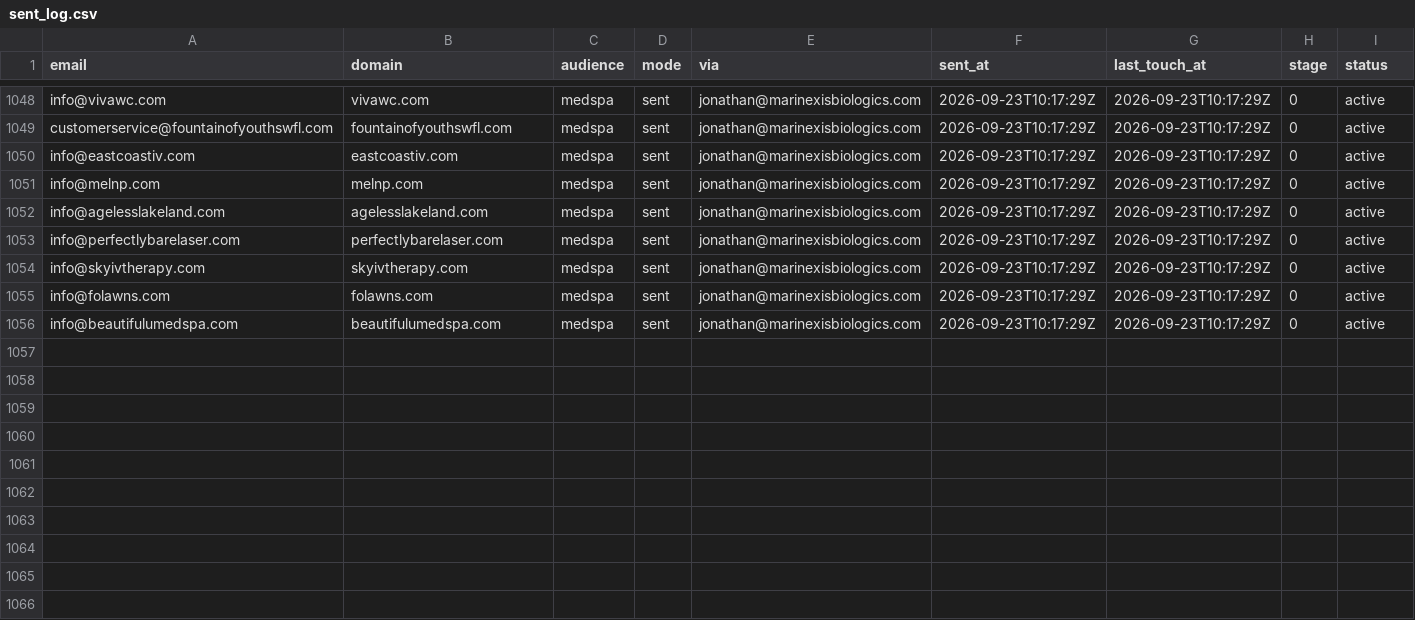
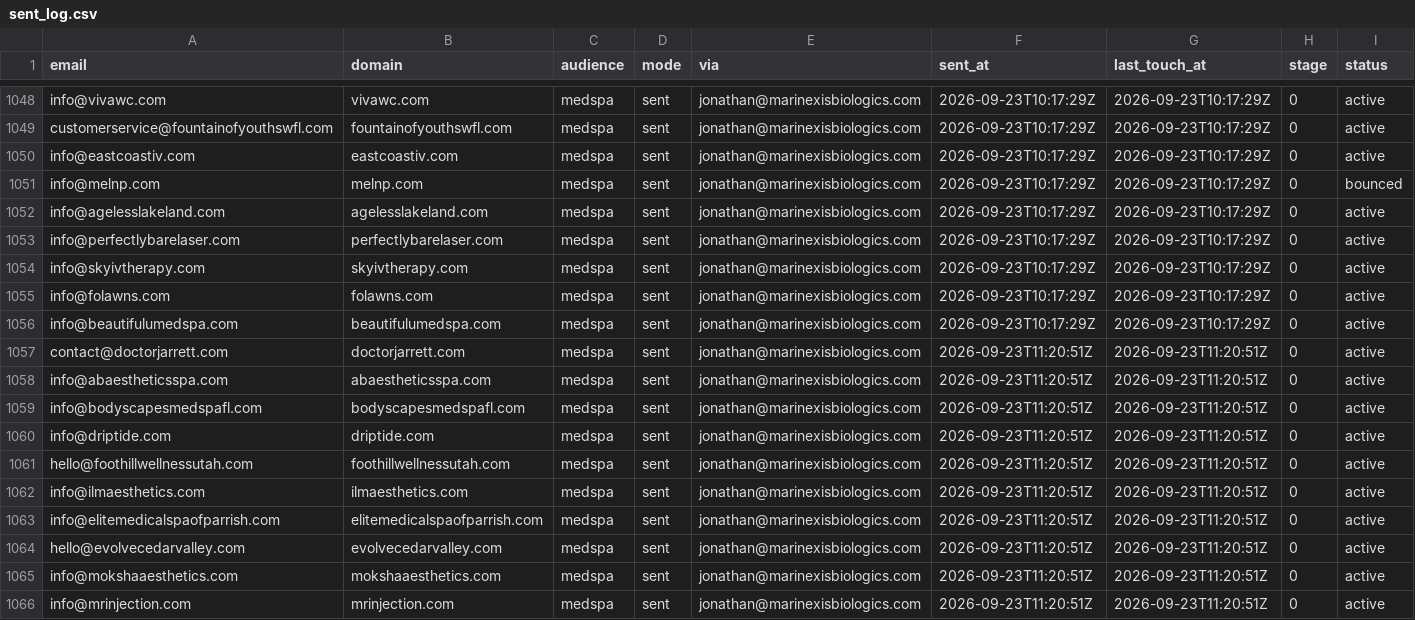
Before and after one commit to cfnoperations1-cell/g, a CSV file: outreach/sent_log.csv, drawn as a sheet; only a part is shown, gaps mark what is left out.

```diff
--- a/outreach/sent_log.csv
+++ b/outreach/sent_log.csv
@@ -1050,3 +1050,3 @@ customerservice@fountainofyouthswfl.com,fountainofyouthswfl.com,medspa,sent,jona
 info@eastcoastiv.com,eastcoastiv.com,medspa,sent,jonathan@marinexisbiologics.com,2026-09-23T10:17:29Z,2026-09-23T10:17:29Z,0,active
-info@melnp.com,melnp.com,medspa,sent,jonathan@marinexisbiologics.com,2026-09-23T10:17:29Z,2026-09-23T10:17:29Z,0,active
+info@melnp.com,melnp.com,medspa,sent,jonathan@marinexisbiologics.com,2026-09-23T10:17:29Z,2026-09-23T10:17:29Z,0,bounced
 info@agelesslakeland.com,agelesslakeland.com,medspa,sent,jonathan@marinexisbiologics.com,2026-09-23T10:17:29Z,2026-09-23T10:17:29Z,0,active
@@ -1056 +1056,11 @@ info@folawns.com,folawns.com,medspa,sent,jonathan@marinexisbiologics.com,2026-09
 info@beautifulumedspa.com,beautifulumedspa.com,medspa,sent,jonathan@marinexisbiologics.com,2026-09-23T10:17:29Z,2026-09-23T10:17:29Z,0,active
+contact@doctorjarrett.com,doctorjarrett.com,medspa,sent,jonathan@marinexisbiologics.com,2026-09-23T11:20:51Z,2026-09-23T11:20:51Z,0,active
+info@abaestheticsspa.com,abaestheticsspa.com,medspa,sent,jonathan@marinexisbiologics.com,2026-09-23T11:20:51Z,2026-09-23T11:20:51Z,0,active
+info@bodyscapesmedspafl.com,bodyscapesmedspafl.com,medspa,sent,jonathan@marinexisbiologics.com,2026-09-23T11:20:51Z,2026-09-23T11:20:51Z,0,active
+info@driptide.com,driptide.com,medspa,sent,jonathan@marinexisbiologics.com,2026-09-23T11:20:51Z,2026-09-23T11:20:51Z,0,active
+hello@foothillwellnessutah.com,foothillwellnessutah.com,medspa,sent,jonathan@marinexisbiologics.com,2026-09-23T11:20:51Z,2026-09-23T11:20:51Z,0,active
+info@ilmaesthetics.com,ilmaesthetics.com,medspa,sent,jonathan@marinexisbiologics.com,2026-09-23T11:20:51Z,2026-09-23T11:20:51Z,0,active
+info@elitemedicalspaofparrish.com,elitemedicalspaofparrish.com,medspa,sent,jonathan@marinexisbiologics.com,2026-09-23T11:20:51Z,2026-09-23T11:20:51Z,0,active
+hello@evolvecedarvalley.com,evolvecedarvalley.com,medspa,sent,jonathan@marinexisbiologics.com,2026-09-23T11:20:51Z,2026-09-23T11:20:51Z,0,active
+info@mokshaaesthetics.com,mokshaaesthetics.com,medspa,sent,jonathan@marinexisbiologics.com,2026-09-23T11:20:51Z,2026-09-23T11:20:51Z,0,active
+info@mrinjection.com,mrinjection.com,medspa,sent,jonathan@marinexisbiologics.com,2026-09-23T11:20:51Z,2026-09-23T11:20:51Z,0,active
```
Also changed, not shown: 1 other file.
